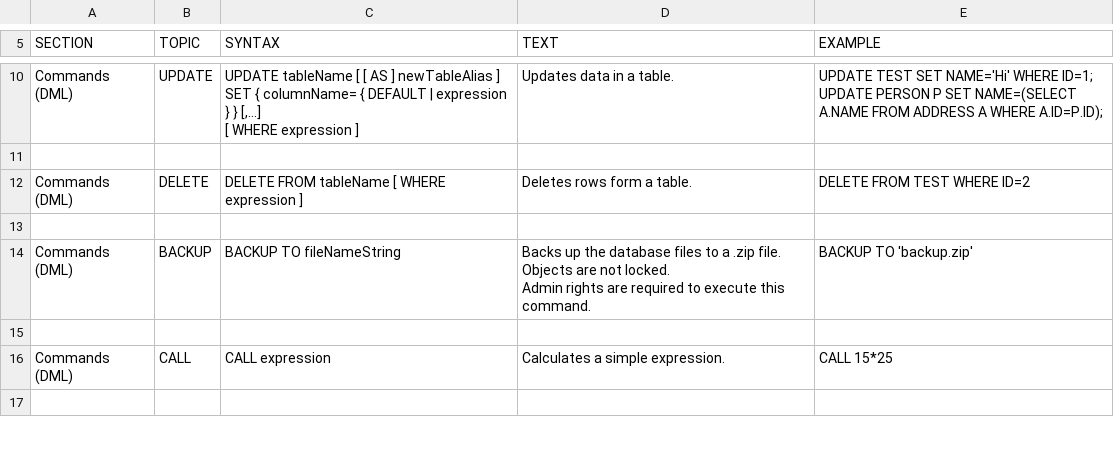
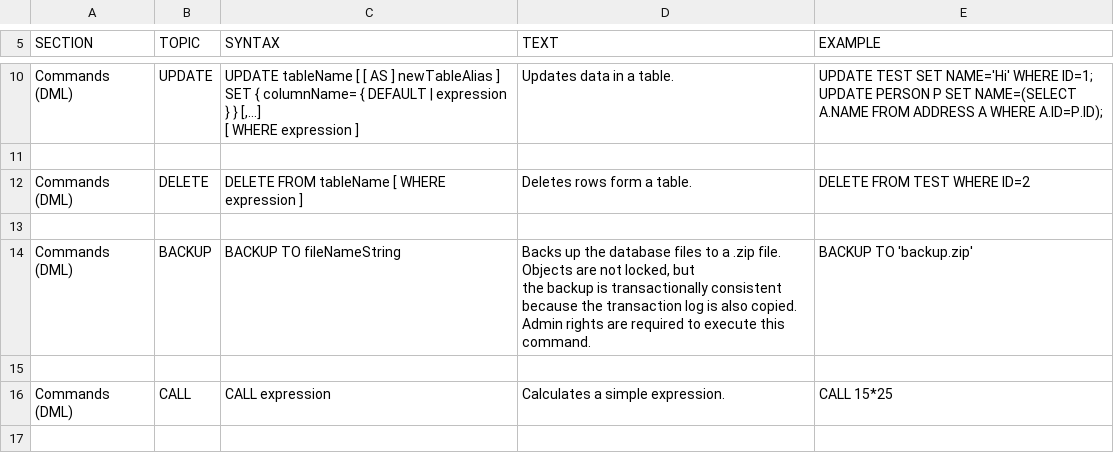
Before and after one commit to coderplay/h2-bitmap, a CSV file: h2/src/docsrc/help/help.csv, drawn as a sheet; only a part is shown, gaps mark what is left out.

```diff
--- a/h2/src/docsrc/help/help.csv
+++ b/h2/src/docsrc/help/help.csv
@@ -70,10 +70,11 @@ DELETE FROM TEST WHERE ID=2
 
-"Commands (DML)","BACKUP","
-BACKUP TO fileNameString
-","
-Backs up the database files to a .zip file. Objects are not locked.
-Admin rights are required to execute this command.
-","
-BACKUP TO 'backup.zip'
-"
+"Commands (DML)","BACKUP","
+BACKUP TO fileNameString
+","
+Backs up the database files to a .zip file. Objects are not locked, but
+the backup is transactionally consistent because the transaction log is also copied.
+Admin rights are required to execute this command.
+","
+BACKUP TO 'backup.zip'
+"
 
```
Also changed, not shown: 3 other files.
